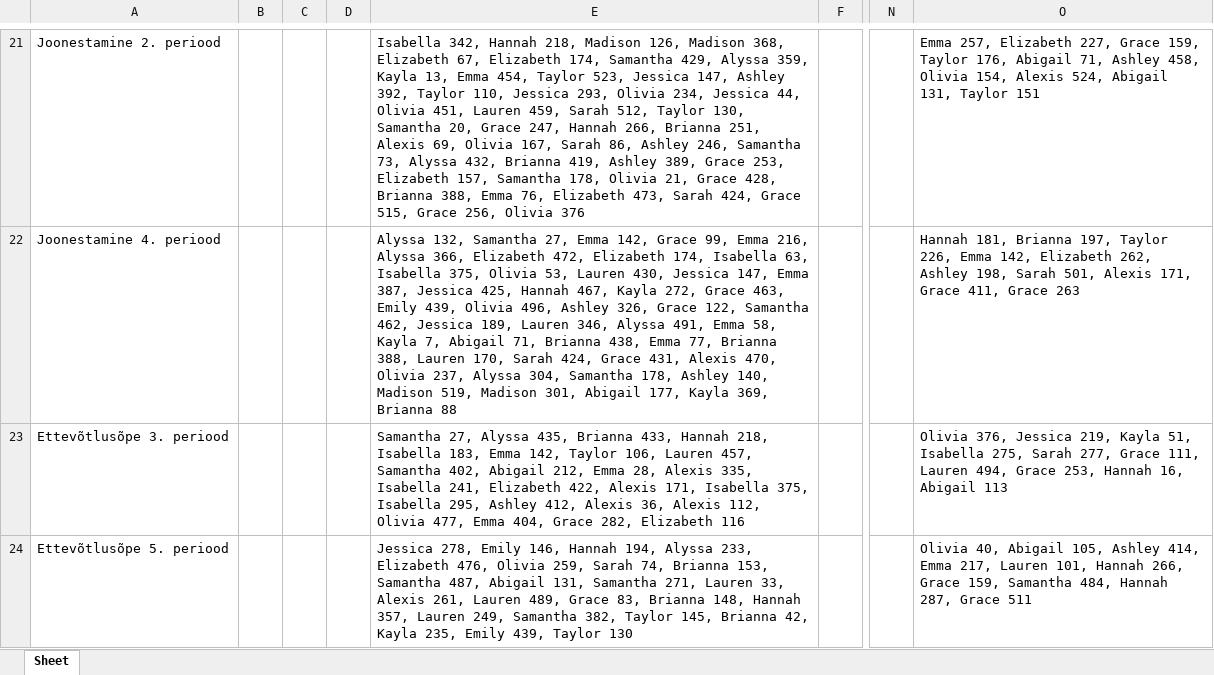
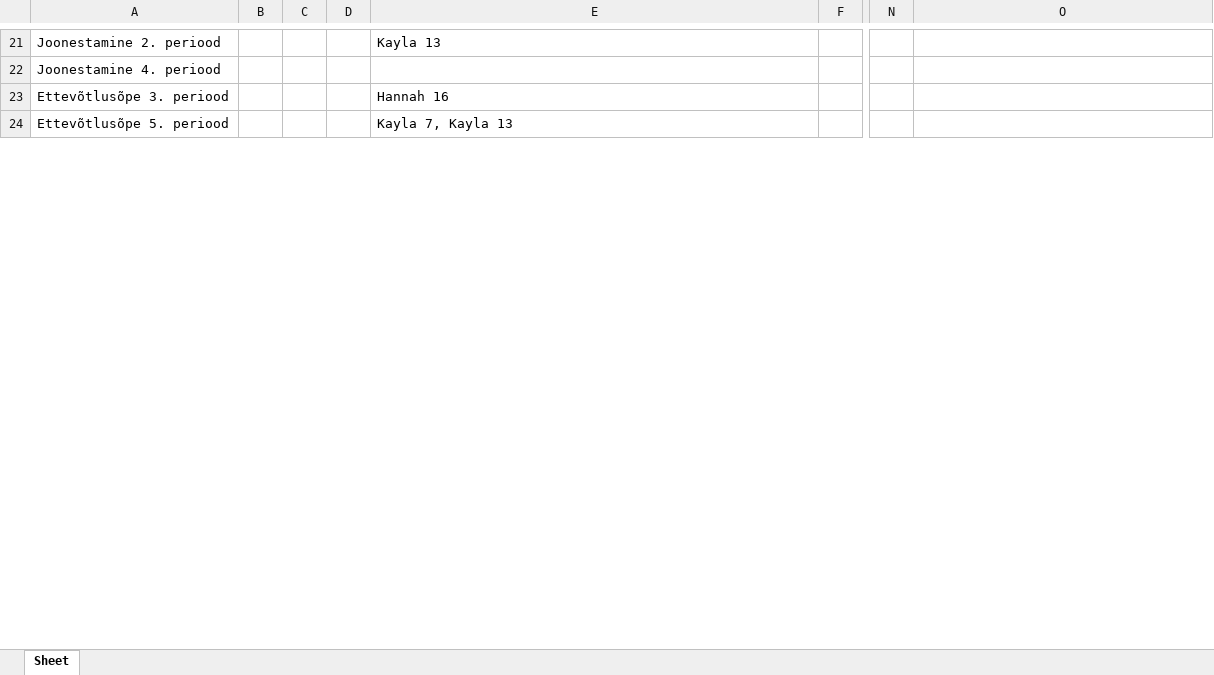
Before and after one commit to marcus99661/Valikkursuste-systeem, an Excel workbook: õpetajateFail.xlsx, sheet Sheet, drawn as a sheet; only a part is shown, gaps mark what is left out; values as stored, in another font and other column widths than the file's, no borders; the diff covers the shown part only; the diff names each change by its address in the sheet, - before the commit and + after, or states it on an @@ line.

```diff
--- a/õpetajateFail.xlsx (sheet Sheet)
+++ b/õpetajateFail.xlsx (sheet Sheet)
-E21: Isabella 342, Hannah 218, Madison 126, Madison 368, Elizabeth 67, Elizabeth 174, Samantha 429, Alyssa 359, Kayla 13, Emma 454, Taylor 523, Jessica 147, Ashley 392, Taylor 110, Jessica 293, Olivia 234, Jessica 44, Olivia 451, Lauren 459, Sarah 512, Taylor 130, Samantha 20, Grace 247, Hannah 266, Brianna 251, Alexis 69, Olivia 167, Sarah 86, Ashley 246, Samantha 73, Alyssa 432, Brianna 419, Ashley 389, Grace 253, Elizabeth 157, Samantha 178, Olivia 21, Grace 428, Brianna 388, Emma 76, Elizabeth 473, Sarah 424, Grace 515, Grace 256, Olivia 376
+E21: Kayla 13
-O21: Emma 257, Elizabeth 227, Grace 159, Taylor 176, Abigail 71, Ashley 458, Olivia 154, Alexis 524, Abigail 131, Taylor 151
+O21: (empty)
-E22: Alyssa 132, Samantha 27, Emma 142, Grace 99, Emma 216, Alyssa 366, Elizabeth 472, Elizabeth 174, Isabella 63, Isabella 375, Olivia 53, Lauren 430, Jessica 147, Emma 387, Jessica 425, Hannah 467, Kayla 272, Grace 463, Emily 439, Olivia 496, Ashley 326, Grace 122, Samantha 462, Jessica 189, Lauren 346, Alyssa 491, Emma 58, Kayla 7, Abigail 71, Brianna 438, Emma 77, Brianna 388, Lauren 170, Sarah 424, Grace 431, Alexis 470, Olivia 237, Alyssa 304, Samantha 178, Ashley 140, Madison 519, Madison 301, Abigail 177, Kayla 369, Brianna 88
+E22: (empty)
-O22: Hannah 181, Brianna 197, Taylor 226, Emma 142, Elizabeth 262, Ashley 198, Sarah 501, Alexis 171, Grace 411, Grace 263
+O22: (empty)
-E23: Samantha 27, Alyssa 435, Brianna 433, Hannah 218, Isabella 183, Emma 142, Taylor 106, Lauren 457, Samantha 402, Abigail 212, Emma 28, Alexis 335, Isabella 241, Elizabeth 422, Alexis 171, Isabella 375, Isabella 295, Ashley 412, Alexis 36, Alexis 112, Olivia 477, Emma 404, Grace 282, Elizabeth 116
+E23: Hannah 16
-O23: Olivia 376, Jessica 219, Kayla 51, Isabella 275, Sarah 277, Grace 111, Lauren 494, Grace 253, Hannah 16, Abigail 113
+O23: (empty)
-E24: Jessica 278, Emily 146, Hannah 194, Alyssa 233, Elizabeth 476, Olivia 259, Sarah 74, Brianna 153, Samantha 487, Abigail 131, Samantha 271, Lauren 33, Alexis 261, Lauren 489, Grace 83, Brianna 148, Hannah 357, Lauren 249, Samantha 382, Taylor 145, Brianna 42, Kayla 235, Emily 439, Taylor 130
+E24: Kayla 7, Kayla 13
-O24: Olivia 40, Abigail 105, Ashley 414, Emma 217, Lauren 101, Hannah 266, Grace 159, Samantha 484, Hannah 287, Grace 511
+O24: (empty)
```
Also changed, not shown: 162 edited cells elsewhere in this sheet, õpilasteFail.xlsx, 6 other files.
